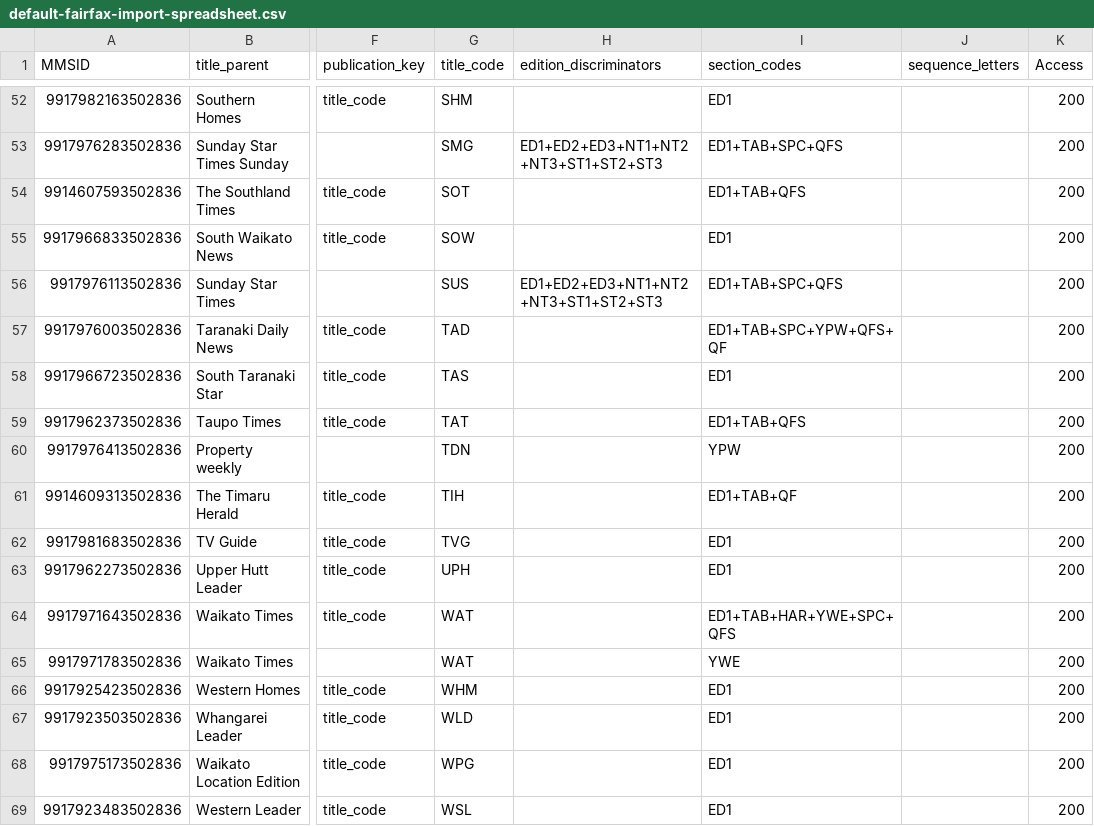
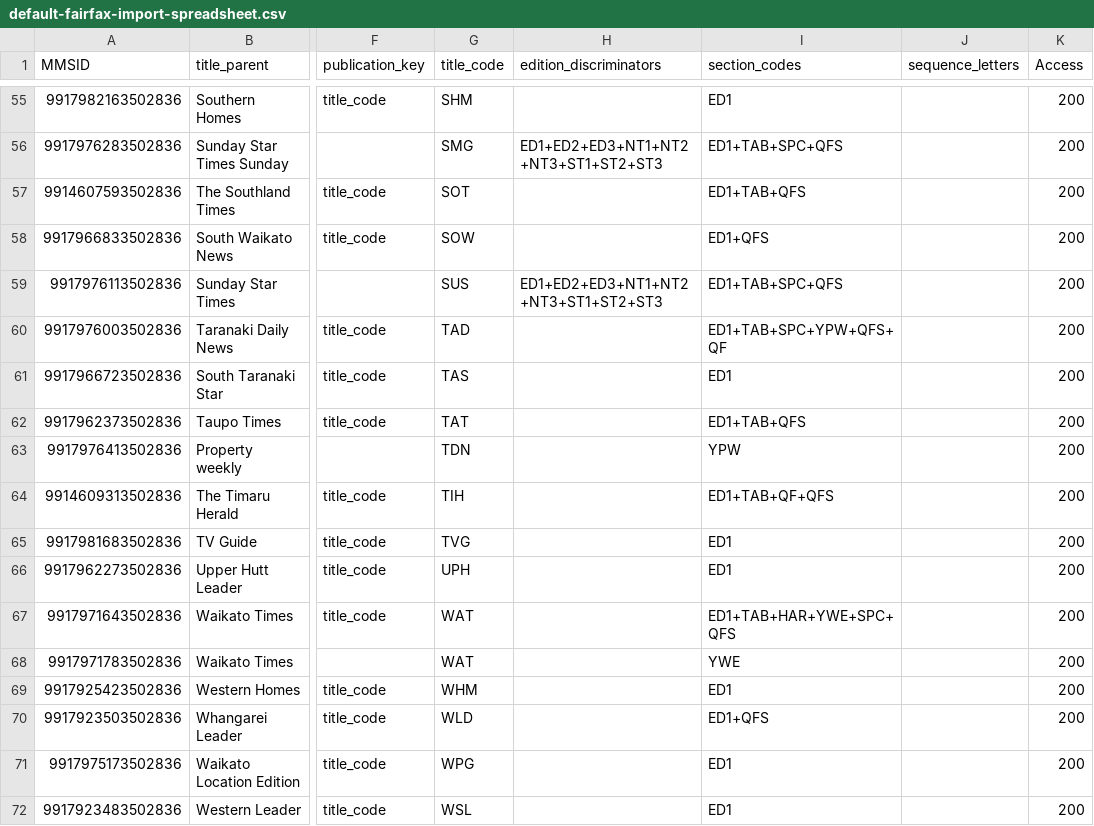
Before and after one commit to NLNZDigitalPreservation/nlnz-tools-sip-generation-fairfax, a CSV file: core/src/main/resources/nz/govt/natlib/tools/sip/generation/fairfax/default-fairfax-import-spreadsheet.csv, drawn as a sheet; only a part is shown, gaps mark what is left out; addresses are those after the commit; the diff covers the shown part only; the diff names each change by its address in the sheet, - before the commit and + after, or states it on an @@ line.

```diff
--- a/core/src/main/resources/nz/govt/natlib/tools/sip/generation/fairfax/default-fairfax-import-spreadsheet.csv
+++ b/core/src/main/resources/nz/govt/natlib/tools/sip/generation/fairfax/default-fairfax-import-spreadsheet.csv
-I58 (section_codes): ED1
+I58 (section_codes): ED1+QFS
-I64 (section_codes): ED1+TAB+QF
+I64 (section_codes): ED1+TAB+QF+QFS
-I70 (section_codes): ED1
+I70 (section_codes): ED1+QFS
```
Also changed, not shown: 3 added rows and 10 edited cells elsewhere in this file, 7 other files.
